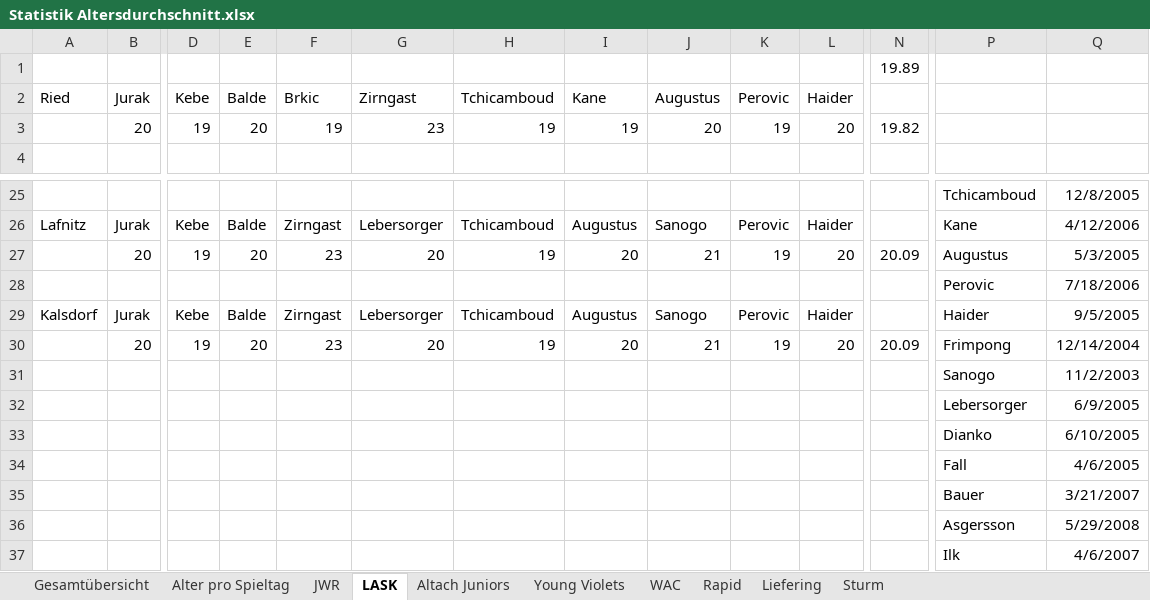
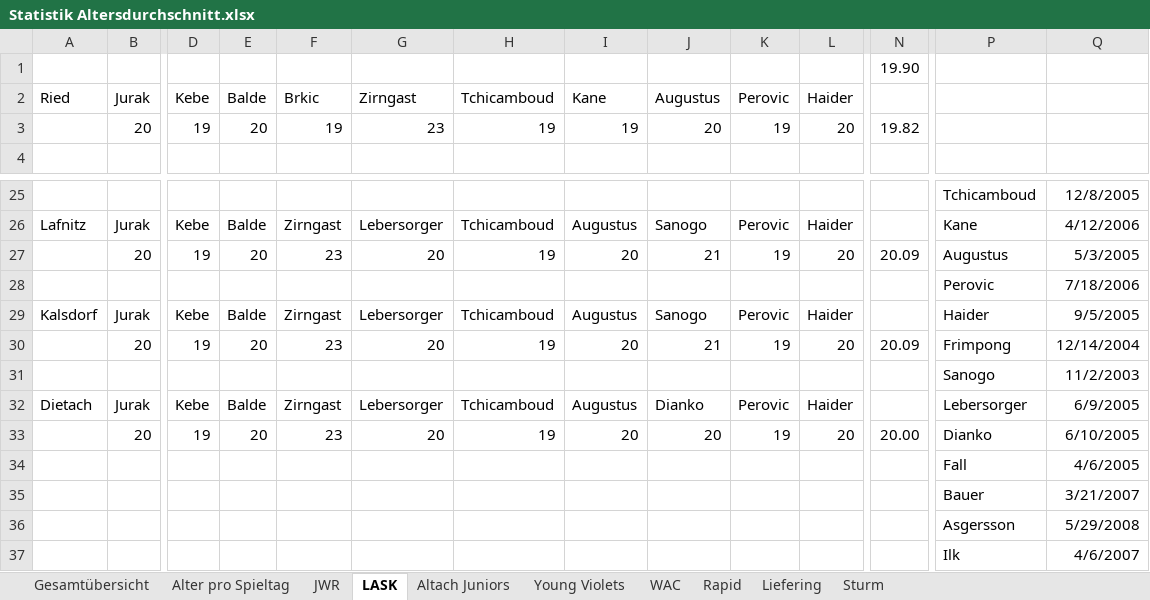
Before and after one commit to mariodemmelbauer/jwr-altersstatistik-dashboard, an Excel workbook: Statistik Altersdurchschnitt.xlsx, sheet LASK, drawn as a sheet; only a part is shown, gaps mark what is left out; values as stored, in another font and other column widths than the file's, no borders; charts and pictures not drawn; removed rows and columns are numbered as before the commit, all else as after; rows hold the shown columns only; the diff names each change by its address in the sheet, - before the commit and + after, or states it on an @@ line.

```diff
--- a/Statistik Altersdurchschnitt.xlsx (sheet LASK)
+++ b/Statistik Altersdurchschnitt.xlsx (sheet LASK)
-N1: 19.89
+N1: 19.90
-row 32:  |  |  |  |  |  |  |  |  |  |  |  | Lebersorger | 6/9/2005
-row 33:  |  |  |  |  |  |  |  |  |  |  |  | Dianko | 6/10/2005
+row 32: Dietach | Jurak | Kebe | Balde | Zirngast | Lebersorger | Tchicamboud | Augustus | Dianko | Perovic | Haider |  | Lebersorger | 6/9/2005
+row 33:  | 20 | 19 | 20 | 23 | 20 | 19 | 20 | 20 | 19 | 20 | 20.00 | Dianko | 6/10/2005
```
Also changed, not shown: sheet Altach Juniors, sheet JWR, sheet Alter pro Spieltag, sheet Gesamtübersicht, charts or pictures.
